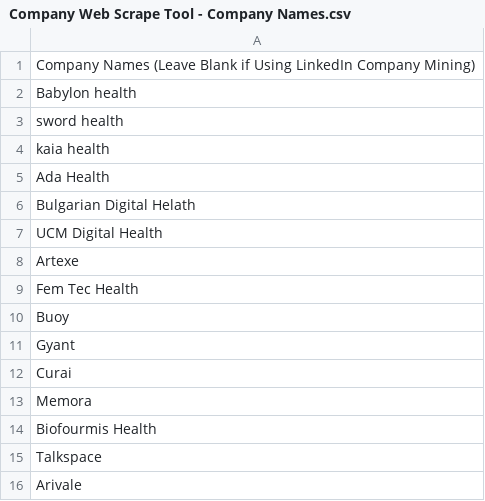
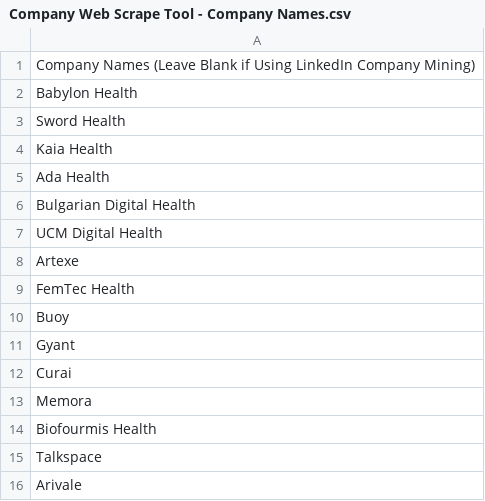
Before and after one commit to zacharyywong/zacharywong2023, a CSV file: DigitalHealthWebscrape/Misc/Companies/Company Web Scrape Tool - Company Names.csv, drawn as a sheet.

```diff
--- a/DigitalHealthWebscrape/Misc/Companies/Company Web Scrape Tool - Company Names.csv
+++ b/DigitalHealthWebscrape/Misc/Companies/Company Web Scrape Tool - Company Names.csv
@@ -1,10 +1,10 @@
 Company Names (Leave Blank if Using LinkedIn Company Mining)
-Babylon health
-sword health
-kaia health
+Babylon Health
+Sword Health
+Kaia Health
 Ada Health
-Bulgarian Digital Helath
+Bulgarian Digital Health
 UCM Digital Health
 Artexe
-Fem Tec Health
+FemTec Health
 Buoy
```
Also changed, not shown: DigitalHealthWebscrape/CSV Files/CompanyWebScrape_CSV.csv, 3 other files.
